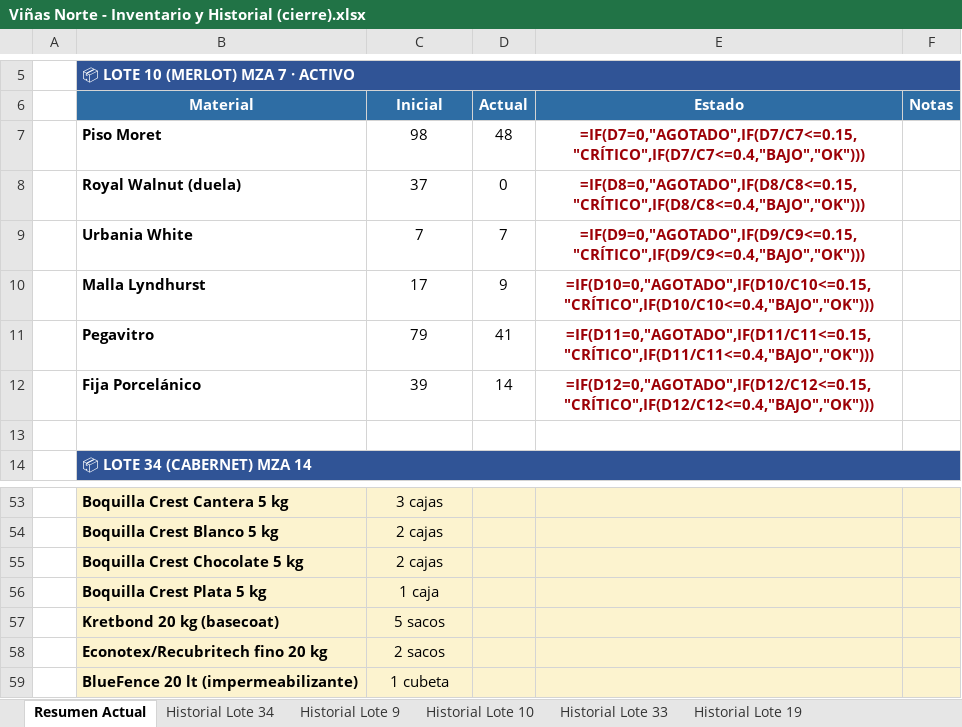
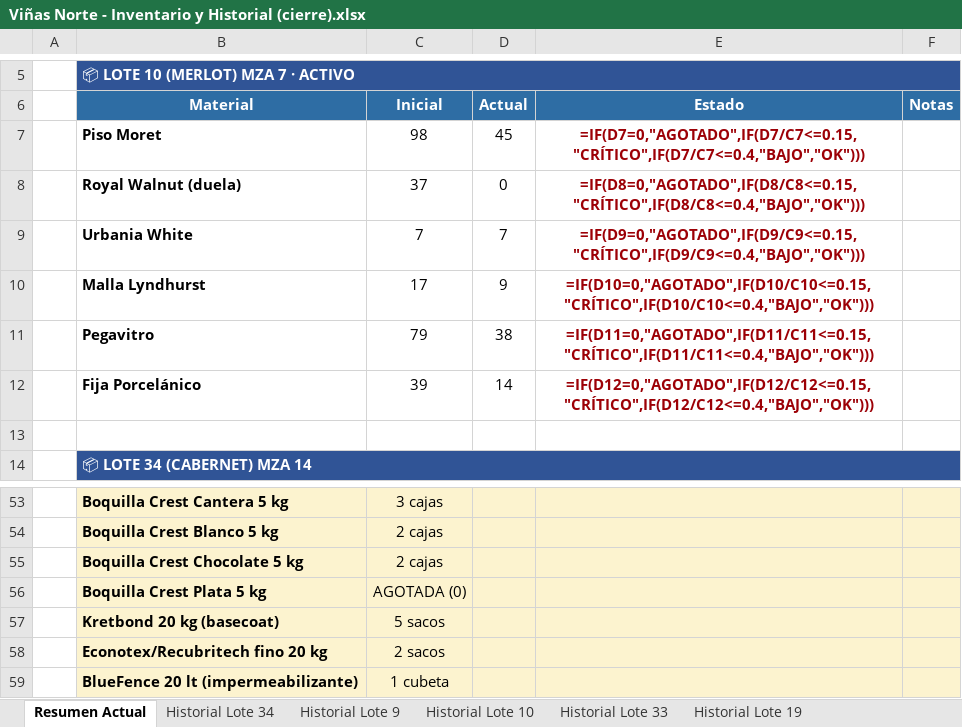
Before and after one commit to mauricioelnoob-boop/Autocad, an Excel workbook: Viñas Norte - Inventario y Historial (cierre).xlsx, sheet Resumen Actual, drawn as a sheet; only a part is shown, gaps mark what is left out; values as stored, in another font and other column widths than the file's, no borders; formulas without a stored value are shown as written; conditional formats not drawn; the diff names each change by its address in the sheet, - before the commit and + after, or states it on an @@ line.

```diff
--- a/Viñas Norte - Inventario y Historial (cierre).xlsx (sheet Resumen Actual)
+++ b/Viñas Norte - Inventario y Historial (cierre).xlsx (sheet Resumen Actual)
-D7: 48
+D7: 45
-D11: 41
+D11: 38
-C56: 1 caja
+C56: AGOTADA (0)
```
Also changed, not shown: sheet Historial Lote 10.
